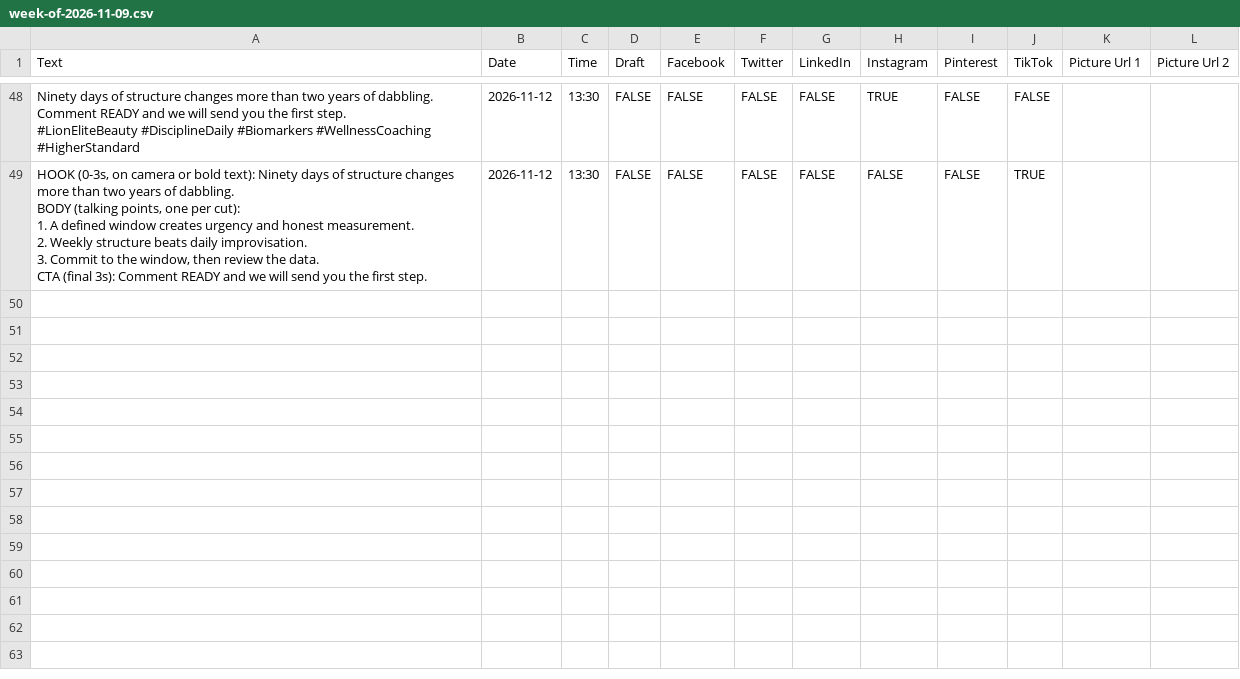
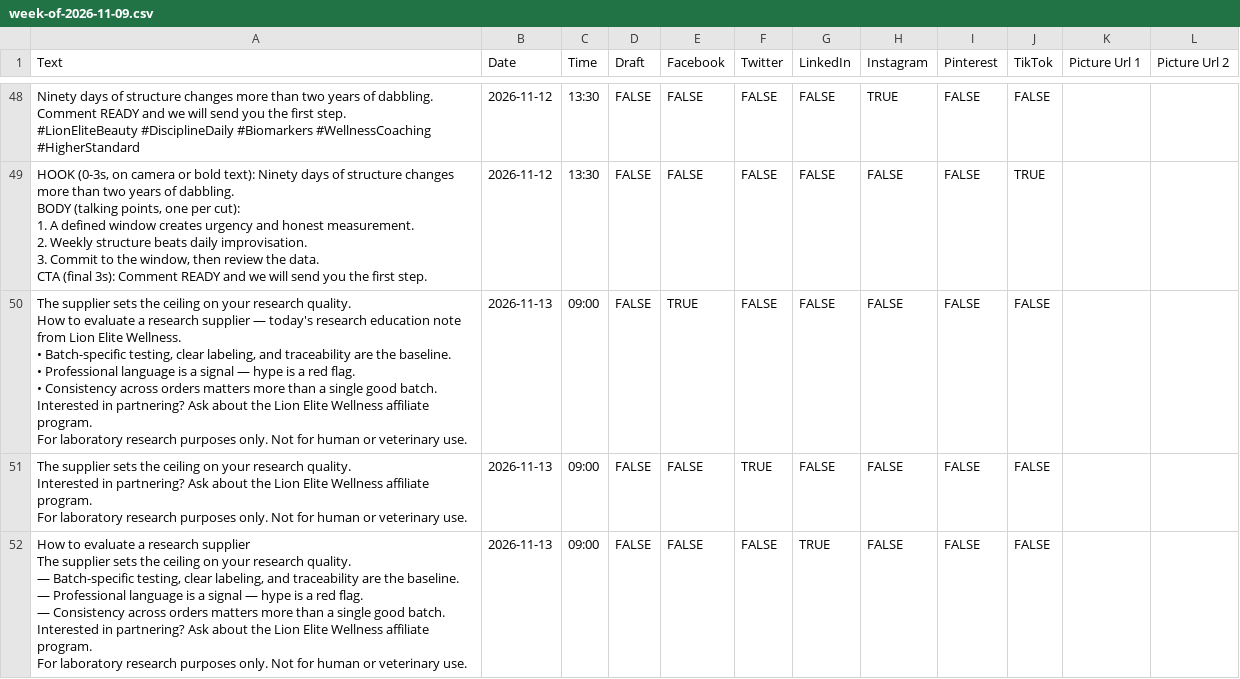
Before and after one commit to lionelite/lion-elite-os, a CSV file: content/metricool-import/week-of-2026-11-09.csv, drawn as a sheet; only a part is shown, gaps mark what is left out; the diff covers the shown part only.

```diff
--- a/content/metricool-import/week-of-2026-11-09.csv
+++ b/content/metricool-import/week-of-2026-11-09.csv
@@ -417 +417,28 @@ BODY (talking points, one per cut):
 CTA (final 3s): Comment READY and we will send you the first step.",2026-11-12,13:30,FALSE,FALSE,FALSE,FALSE,FALSE,FALSE,TRUE,,
+"The supplier sets the ceiling on your research quality.
+
+How to evaluate a research supplier — today's research education note from Lion Elite Wellness.
+
+• Batch-specific testing, clear labeling, and traceability are the baseline.
+• Professional language is a signal — hype is a red flag.
+• Consistency across orders matters more than a single good batch.
+
+Interested in partnering? Ask about the Lion Elite Wellness affiliate program.
+
+For laboratory research purposes only. Not for human or veterinary use.",2026-11-13,09:00,FALSE,TRUE,FALSE,FALSE,FALSE,FALSE,FALSE,,
+"The supplier sets the ceiling on your research quality.
+
+Interested in partnering? Ask about the Lion Elite Wellness affiliate program.
+
+For laboratory research purposes only. Not for human or veterinary use.",2026-11-13,09:00,FALSE,FALSE,TRUE,FALSE,FALSE,FALSE,FALSE,,
+"How to evaluate a research supplier
+
+The supplier sets the ceiling on your research quality.
+
+— Batch-specific testing, clear labeling, and traceability are the baseline.
+— Professional language is a signal — hype is a red flag.
+— Consistency across orders matters more than a single good batch.
+
+Interested in partnering? Ask about the Lion Elite Wellness affiliate program.
+
+For laboratory research purposes only. Not for human or veterinary use.",2026-11-13,09:00,FALSE,FALSE,FALSE,TRUE,FALSE,FALSE,FALSE,,
```
Also changed, not shown: 9 added rows elsewhere in this file, 4 other files.
